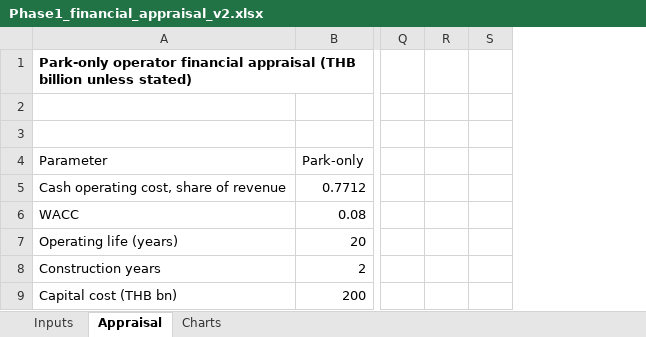
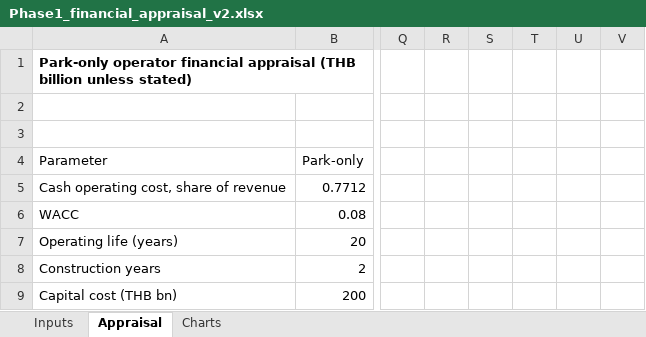
Before and after one commit to Blackl1stV35/econ-disney-seminar, an Excel workbook: seminar/workbook/Phase1_financial_appraisal_v2.xlsx, sheet Appraisal, drawn as a sheet; only a part is shown, gaps mark what is left out; values as stored, in another font and other column widths than the file's, no borders; the diff names each change by its address in the sheet, - before the commit and + after, or states it on an @@ line.

```diff
--- a/seminar/workbook/Phase1_financial_appraisal_v2.xlsx (sheet Appraisal)
+++ b/seminar/workbook/Phase1_financial_appraisal_v2.xlsx (sheet Appraisal)
+column T, empty
+column U, empty
+column V, empty
```
Also changed, not shown: charts or pictures.
